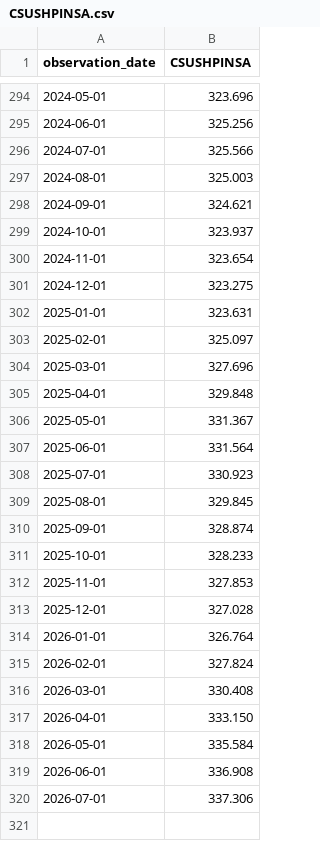
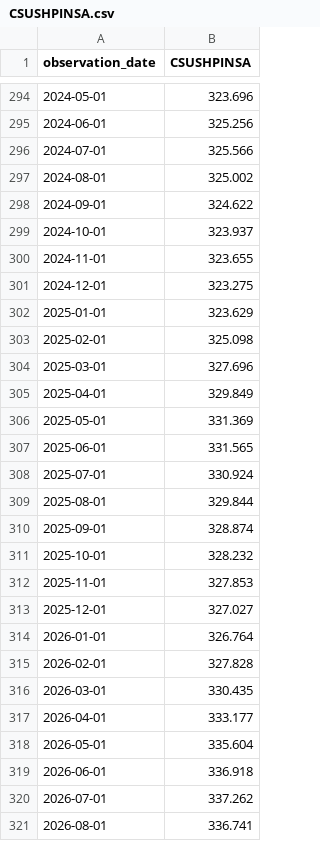
Before and after one commit to alphagenhq/alphagen, a CSV file: fred/CSUSHPINSA.csv, drawn as a sheet; only a part is shown, gaps mark what is left out.

Commit message:
AlphaGen FRED cache 2026-10-27T20:02Z

```diff
--- a/fred/CSUSHPINSA.csv
+++ b/fred/CSUSHPINSA.csv
@@ -296,25 +296,26 @@ observation_date,CSUSHPINSA
 2024-07-01,325.566
-2024-08-01,325.003
-2024-09-01,324.621
+2024-08-01,325.002
+2024-09-01,324.622
 2024-10-01,323.937
-2024-11-01,323.654
+2024-11-01,323.655
 2024-12-01,323.275
-2025-01-01,323.631
-2025-02-01,325.097
+2025-01-01,323.629
+2025-02-01,325.098
 2025-03-01,327.696
-2025-04-01,329.848
-2025-05-01,331.367
-2025-06-01,331.564
-2025-07-01,330.923
-2025-08-01,329.845
+2025-04-01,329.849
+2025-05-01,331.369
+2025-06-01,331.565
+2025-07-01,330.924
+2025-08-01,329.844
 2025-09-01,328.874
-2025-10-01,328.233
+2025-10-01,328.232
 2025-11-01,327.853
-2025-12-01,327.028
+2025-12-01,327.027
 2026-01-01,326.764
-2026-02-01,327.824
-2026-03-01,330.408
-2026-04-01,333.150
-2026-05-01,335.584
-2026-06-01,336.908
-2026-07-01,337.306
+2026-02-01,327.828
+2026-03-01,330.435
+2026-04-01,333.177
+2026-05-01,335.604
+2026-06-01,336.918
+2026-07-01,337.262
+2026-08-01,336.741
```
